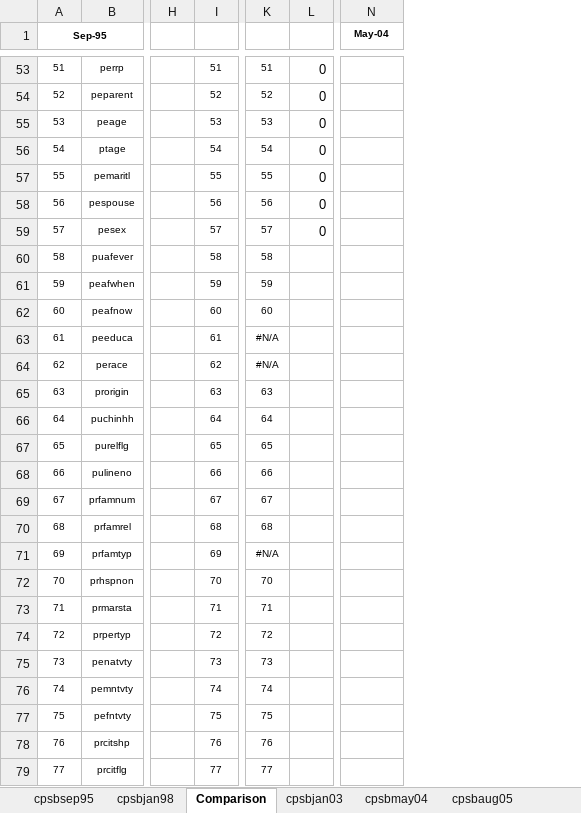
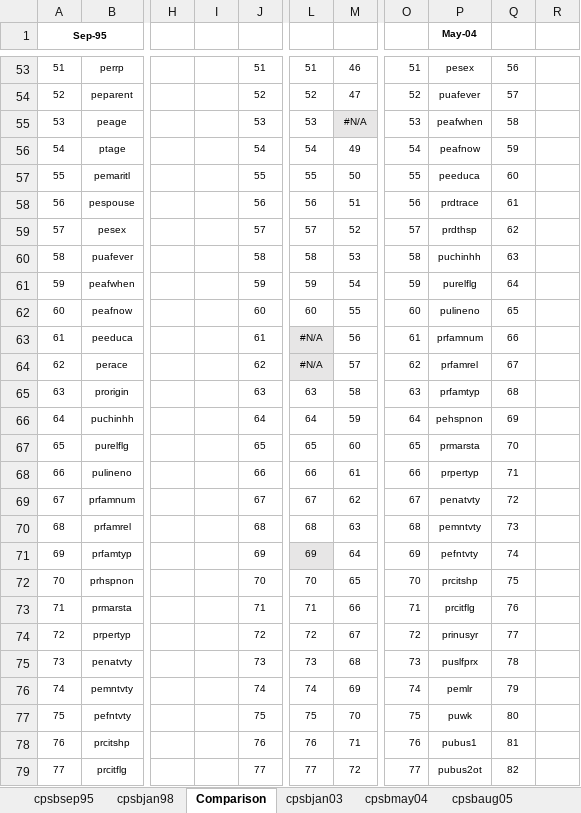
Before and after one commit to ReidMKelley/CPSMicrodataReader, an Excel workbook: DataDictionaryFilesfromStata.xlsx, sheet Comparison, drawn as a sheet; only a part is shown, gaps mark what is left out; values as stored, in another font and other column widths than the file's, no borders; removed rows and columns are numbered as before the commit, all else as after; the diff covers the shown part only; the diff names each change by its address in the sheet, - before the commit and + after, or states it on an @@ line.

```diff
--- a/DataDictionaryFilesfromStata.xlsx (sheet Comparison)
+++ b/DataDictionaryFilesfromStata.xlsx (sheet Comparison)
+column I, empty
-column L, rows 53-59: all 0
+column M, rows 53-79: 46 | 47 | #N/A | 49 | 50 | 51 | 52 | 53 | 54 | 55 | 56 | 57 | 58 | 59 | 60 | 61 | 62 | 63 | 64 | 65 | 66 | 67 | 68 | 69 | 70 | 71 | 72
+column O, rows 53-79: 51 | 52 | 53 | 54 | 55 | 56 | 57 | 58 | 59 | 60 | 61 | 62 | 63 | 64 | 65 | 66 | 67 | 68 | 69 | 70 | 71 | 72 | 73 | 74 | 75 | 76 | 77
+column Q, rows 53-79: 56 | 57 | 58 | 59 | 60 | 61 | 62 | 63 | 64 | 65 | 66 | 67 | 68 | 69 | 70 | 71 | 72 | 73 | 74 | 75 | 76 | 77 | 78 | 79 | 80 | 81 | 82
+column R, empty
-P53 (May-04): (empty)
+P53 (May-04): pesex
-P54 (May-04): (empty)
+P54 (May-04): puafever
-P55 (May-04): (empty)
+P55 (May-04): peafwhen
-P56 (May-04): (empty)
+P56 (May-04): peafnow
-P57 (May-04): (empty)
+P57 (May-04): peeduca
-P58 (May-04): (empty)
+P58 (May-04): prdtrace
-P59 (May-04): (empty)
+P59 (May-04): prdthsp
-P60 (May-04): (empty)
+P60 (May-04): puchinhh
-P61 (May-04): (empty)
+P61 (May-04): purelflg
-P62 (May-04): (empty)
+P62 (May-04): pulineno
-L63:L64 fill: none
+L63:L64 fill: #E7E6E6
-P63 (May-04): (empty)
+P63 (May-04): prfamnum
-P64 (May-04): (empty)
+P64 (May-04): prfamrel
-P65 (May-04): (empty)
+P65 (May-04): prfamtyp
-P66 (May-04): (empty)
+P66 (May-04): pehspnon
-P67 (May-04): (empty)
+P67 (May-04): prmarsta
-P68 (May-04): (empty)
+P68 (May-04): prpertyp
-P69 (May-04): (empty)
+P69 (May-04): penatvty
-P70 (May-04): (empty)
+P70 (May-04): pemntvty
-L71: #N/A
+L71: 69
-L71 fill: none
+L71 fill: #E7E6E6
-P71 (May-04): (empty)
+P71 (May-04): pefntvty
-P72 (May-04): (empty)
+P72 (May-04): prcitshp
-P73 (May-04): (empty)
+P73 (May-04): prcitflg
-P74 (May-04): (empty)
+P74 (May-04): prinusyr
-P75 (May-04): (empty)
+P75 (May-04): puslfprx
-P76 (May-04): (empty)
+P76 (May-04): pemlr
-P77 (May-04): (empty)
+P77 (May-04): puwk
-P78 (May-04): (empty)
+P78 (May-04): pubus1
-P79 (May-04): (empty)
+P79 (May-04): pubus2ot
```
Also changed, not shown: 356 edited cells and cell formats elsewhere in this sheet, sheet cpsbmay04, formulas that keep their value, Useful Variables from the CPS.xlsx, 4 other files.
